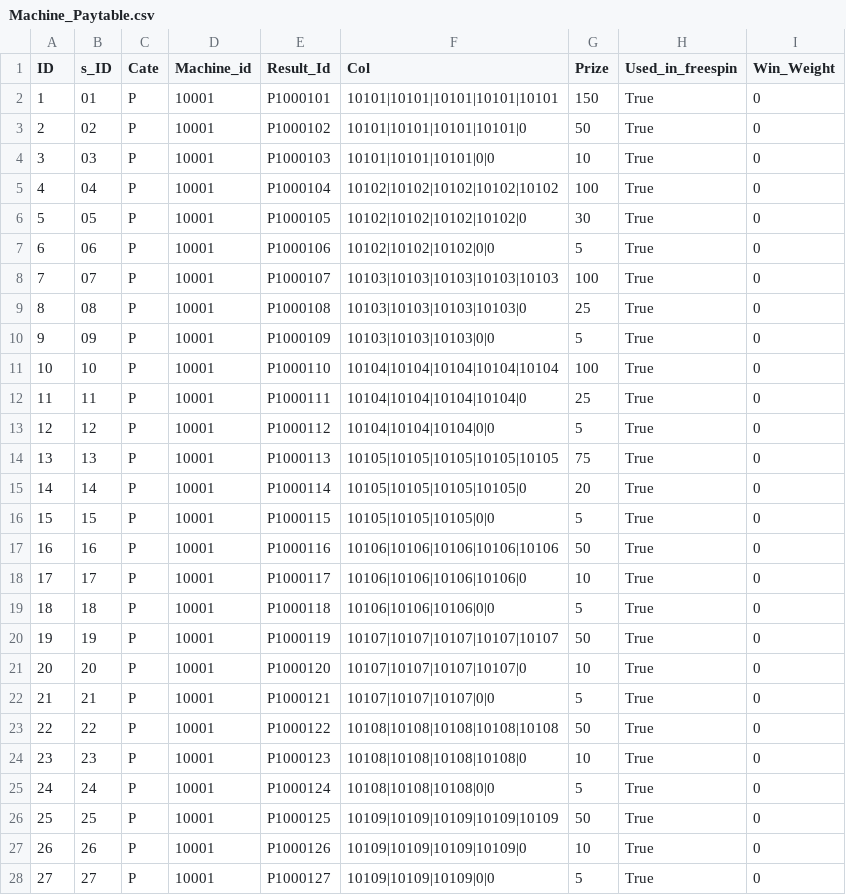
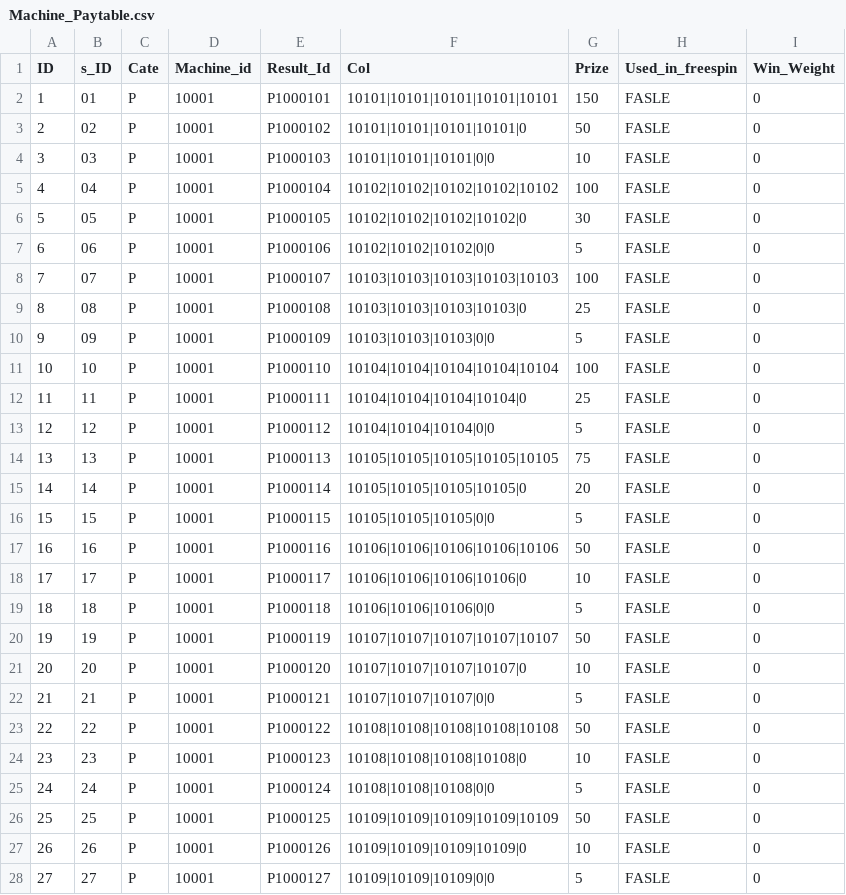
Before and after one commit to 13976041132/slots, a CSV file: Doc/database/csv/develop/Machine_Paytable.csv, drawn as a sheet; only a part is shown; the diff covers the shown part only.

```diff
--- a/Doc/database/csv/develop/Machine_Paytable.csv
+++ b/Doc/database/csv/develop/Machine_Paytable.csv
@@ -1,28 +1,28 @@
 ID,s_ID,Cate,Machine_id,Result_Id,Col,Prize,Used_in_freespin,Win_Weight
-1,01,P,10001,P1000101,10101|10101|10101|10101|10101,150,True,0
-2,02,P,10001,P1000102,10101|10101|10101|10101|0,50,True,0
-3,03,P,10001,P1000103,10101|10101|10101|0|0,10,True,0
-4,04,P,10001,P1000104,10102|10102|10102|10102|10102,100,True,0
-5,05,P,10001,P1000105,10102|10102|10102|10102|0,30,True,0
-6,06,P,10001,P1000106,10102|10102|10102|0|0,5,True,0
-7,07,P,10001,P1000107,10103|10103|10103|10103|10103,100,True,0
-8,08,P,10001,P1000108,10103|10103|10103|10103|0,25,True,0
-9,09,P,10001,P1000109,10103|10103|10103|0|0,5,True,0
-10,10,P,10001,P1000110,10104|10104|10104|10104|10104,100,True,0
-11,11,P,10001,P1000111,10104|10104|10104|10104|0,25,True,0
-12,12,P,10001,P1000112,10104|10104|10104|0|0,5,True,0
-13,13,P,10001,P1000113,10105|10105|10105|10105|10105,75,True,0
-14,14,P,10001,P1000114,10105|10105|10105|10105|0,20,True,0
-15,15,P,10001,P1000115,10105|10105|10105|0|0,5,True,0
-16,16,P,10001,P1000116,10106|10106|10106|10106|10106,50,True,0
-17,17,P,10001,P1000117,10106|10106|10106|10106|0,10,True,0
-18,18,P,10001,P1000118,10106|10106|10106|0|0,5,True,0
-19,19,P,10001,P1000119,10107|10107|10107|10107|10107,50,True,0
-20,20,P,10001,P1000120,10107|10107|10107|10107|0,10,True,0
-21,21,P,10001,P1000121,10107|10107|10107|0|0,5,True,0
-22,22,P,10001,P1000122,10108|10108|10108|10108|10108,50,True,0
-23,23,P,10001,P1000123,10108|10108|10108|10108|0,10,True,0
-24,24,P,10001,P1000124,10108|10108|10108|0|0,5,True,0
-25,25,P,10001,P1000125,10109|10109|10109|10109|10109,50,True,0
-26,26,P,10001,P1000126,10109|10109|10109|10109|0,10,True,0
-27,27,P,10001,P1000127,10109|10109|10109|0|0,5,True,0
+1,01,P,10001,P1000101,10101|10101|10101|10101|10101,150,FASLE,0
+2,02,P,10001,P1000102,10101|10101|10101|10101|0,50,FASLE,0
+3,03,P,10001,P1000103,10101|10101|10101|0|0,10,FASLE,0
+4,04,P,10001,P1000104,10102|10102|10102|10102|10102,100,FASLE,0
+5,05,P,10001,P1000105,10102|10102|10102|10102|0,30,FASLE,0
+6,06,P,10001,P1000106,10102|10102|10102|0|0,5,FASLE,0
+7,07,P,10001,P1000107,10103|10103|10103|10103|10103,100,FASLE,0
+8,08,P,10001,P1000108,10103|10103|10103|10103|0,25,FASLE,0
+9,09,P,10001,P1000109,10103|10103|10103|0|0,5,FASLE,0
+10,10,P,10001,P1000110,10104|10104|10104|10104|10104,100,FASLE,0
+11,11,P,10001,P1000111,10104|10104|10104|10104|0,25,FASLE,0
+12,12,P,10001,P1000112,10104|10104|10104|0|0,5,FASLE,0
+13,13,P,10001,P1000113,10105|10105|10105|10105|10105,75,FASLE,0
+14,14,P,10001,P1000114,10105|10105|10105|10105|0,20,FASLE,0
+15,15,P,10001,P1000115,10105|10105|10105|0|0,5,FASLE,0
+16,16,P,10001,P1000116,10106|10106|10106|10106|10106,50,FASLE,0
+17,17,P,10001,P1000117,10106|10106|10106|10106|0,10,FASLE,0
+18,18,P,10001,P1000118,10106|10106|10106|0|0,5,FASLE,0
+19,19,P,10001,P1000119,10107|10107|10107|10107|10107,50,FASLE,0
+20,20,P,10001,P1000120,10107|10107|10107|10107|0,10,FASLE,0
+21,21,P,10001,P1000121,10107|10107|10107|0|0,5,FASLE,0
+22,22,P,10001,P1000122,10108|10108|10108|10108|10108,50,FASLE,0
+23,23,P,10001,P1000123,10108|10108|10108|10108|0,10,FASLE,0
+24,24,P,10001,P1000124,10108|10108|10108|0|0,5,FASLE,0
+25,25,P,10001,P1000125,10109|10109|10109|10109|10109,50,FASLE,0
+26,26,P,10001,P1000126,10109|10109|10109|10109|0,10,FASLE,0
+27,27,P,10001,P1000127,10109|10109|10109|0|0,5,FASLE,0
```
Also changed, not shown: 118 edited cells elsewhere in this file, Doc/database/csv/develop/Machine_Holdspin.csv.
